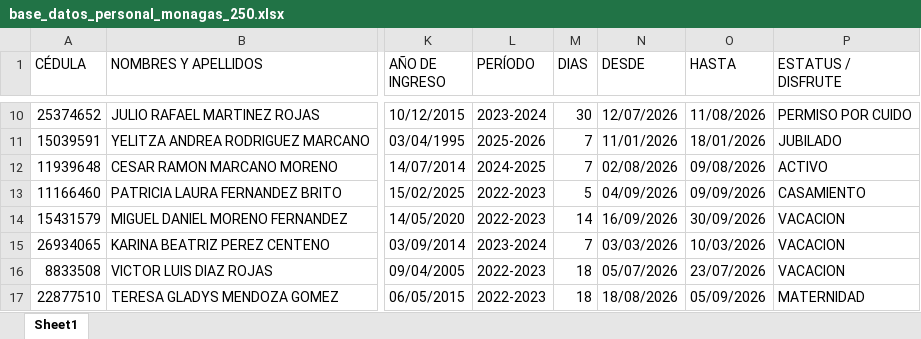
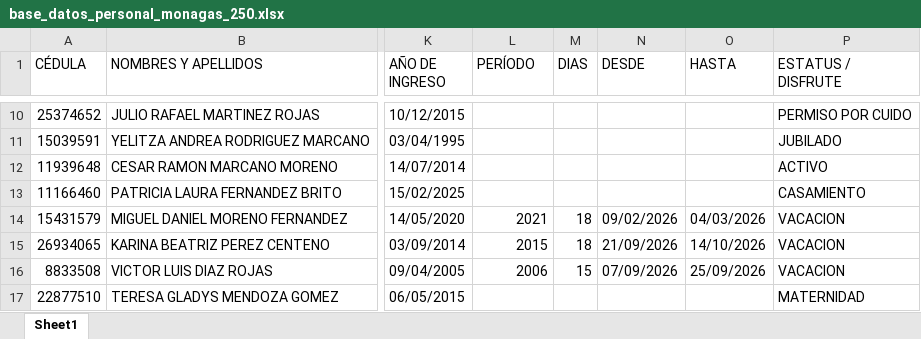
Before and after one commit to guref/humnt-DAP, an Excel workbook: data/base_datos_personal_monagas_250.xlsx, sheet Sheet1, drawn as a sheet; only a part is shown, gaps mark what is left out; values as stored, in another font and other column widths than the file's, no cell formats; the diff covers the shown part only; the diff names each change by its address in the sheet, - before the commit and + after, or states it on an @@ line.

```diff
--- a/data/base_datos_personal_monagas_250.xlsx (sheet Sheet1)
+++ b/data/base_datos_personal_monagas_250.xlsx (sheet Sheet1)
-L10 (PERÍODO): 2023-2024
+L10 (PERÍODO): (empty)
-M10 (DIAS): 30
+M10 (DIAS): (empty)
-N10 (DESDE): 12/07/2026
+N10 (DESDE): (empty)
-O10 (HASTA): 11/08/2026
+O10 (HASTA): (empty)
-L11 (PERÍODO): 2025-2026
+L11 (PERÍODO): (empty)
-M11:M12 (DIAS): 7
+M11:M12 (DIAS): (empty)
-N11 (DESDE): 11/01/2026
+N11 (DESDE): (empty)
-O11 (HASTA): 18/01/2026
+O11 (HASTA): (empty)
-L12 (PERÍODO): 2024-2025
+L12 (PERÍODO): (empty)
-N12 (DESDE): 02/08/2026
+N12 (DESDE): (empty)
-O12 (HASTA): 09/08/2026
+O12 (HASTA): (empty)
-L13 (PERÍODO): 2022-2023
+L13 (PERÍODO): (empty)
-M13 (DIAS): 5
+M13 (DIAS): (empty)
-N13 (DESDE): 04/09/2026
+N13 (DESDE): (empty)
-O13 (HASTA): 09/09/2026
+O13 (HASTA): (empty)
-L14 (PERÍODO): 2022-2023
+L14 (PERÍODO): 2021
-M14 (DIAS): 14
+M14 (DIAS): 18
-N14 (DESDE): 16/09/2026
+N14 (DESDE): 09/02/2026
-O14 (HASTA): 30/09/2026
+O14 (HASTA): 04/03/2026
-L15 (PERÍODO): 2023-2024
+L15 (PERÍODO): 2015
-M15 (DIAS): 7
+M15 (DIAS): 18
-N15 (DESDE): 03/03/2026
+N15 (DESDE): 21/09/2026
-O15 (HASTA): 10/03/2026
+O15 (HASTA): 14/10/2026
-L16 (PERÍODO): 2022-2023
+L16 (PERÍODO): 2006
-M16 (DIAS): 18
+M16 (DIAS): 15
-N16 (DESDE): 05/07/2026
+N16 (DESDE): 07/09/2026
-O16 (HASTA): 23/07/2026
+O16 (HASTA): 25/09/2026
-L17 (PERÍODO): 2022-2023
+L17 (PERÍODO): (empty)
-M17 (DIAS): 18
+M17 (DIAS): (empty)
-N17 (DESDE): 18/08/2026
+N17 (DESDE): (empty)
-O17 (HASTA): 05/09/2026
+O17 (HASTA): (empty)
```
Also changed, not shown: 961 edited cells elsewhere in this sheet, cell formats.
